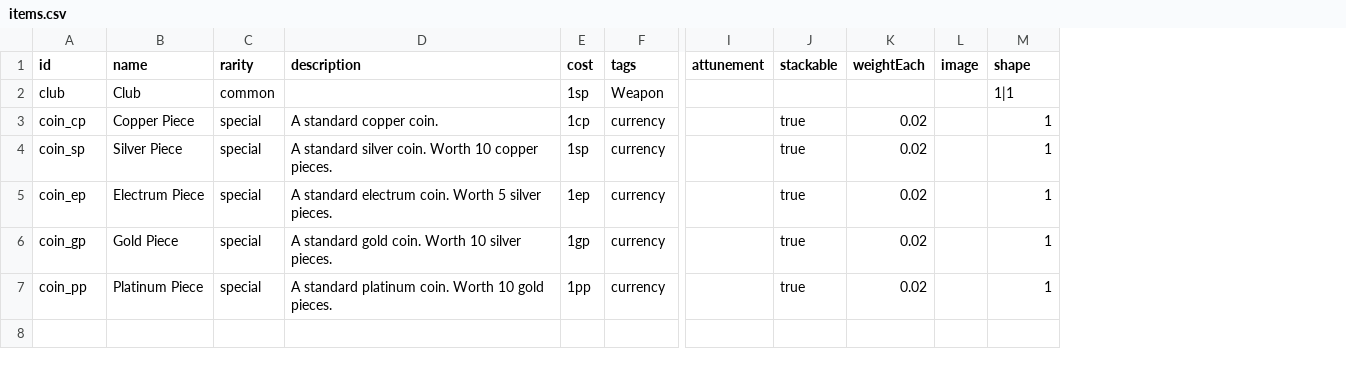
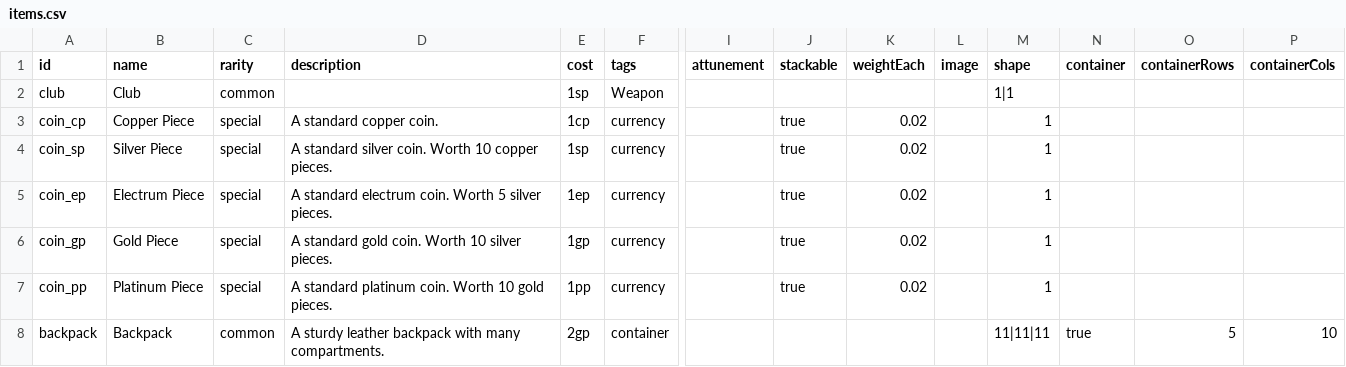
Before and after one commit to RileyFrancis/TTRPG-Inventory-Manager, a CSV file: items/items.csv, drawn as a sheet; only a part is shown, gaps mark what is left out; rows hold the shown columns only; the diff names each change by its address in the sheet, - before the commit and + after, or states it on an @@ line.

```diff
--- a/items/items.csv
+++ b/items/items.csv
+column N (container), empty
+column O (containerRows), empty
+column P (containerCols), empty
+row 8: backpack | Backpack | common | A sturdy leather backpack with many compartments. | 2gp | container |  |  |  |  | 11|11|11 | true | 5 | 10
```
Also changed, not shown: 4 other files.
